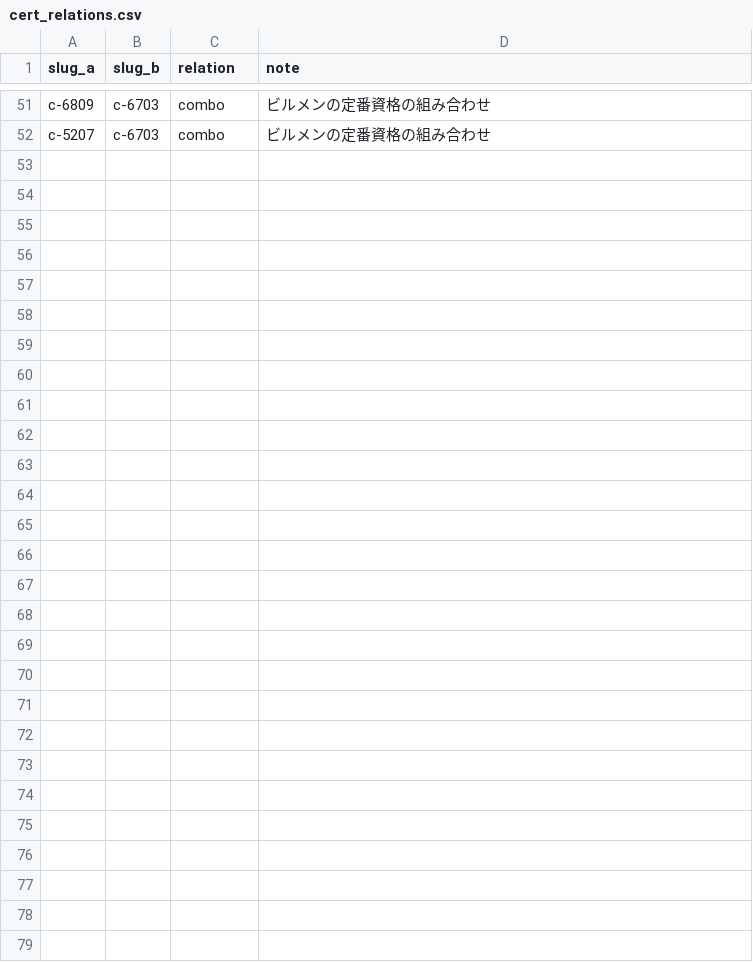
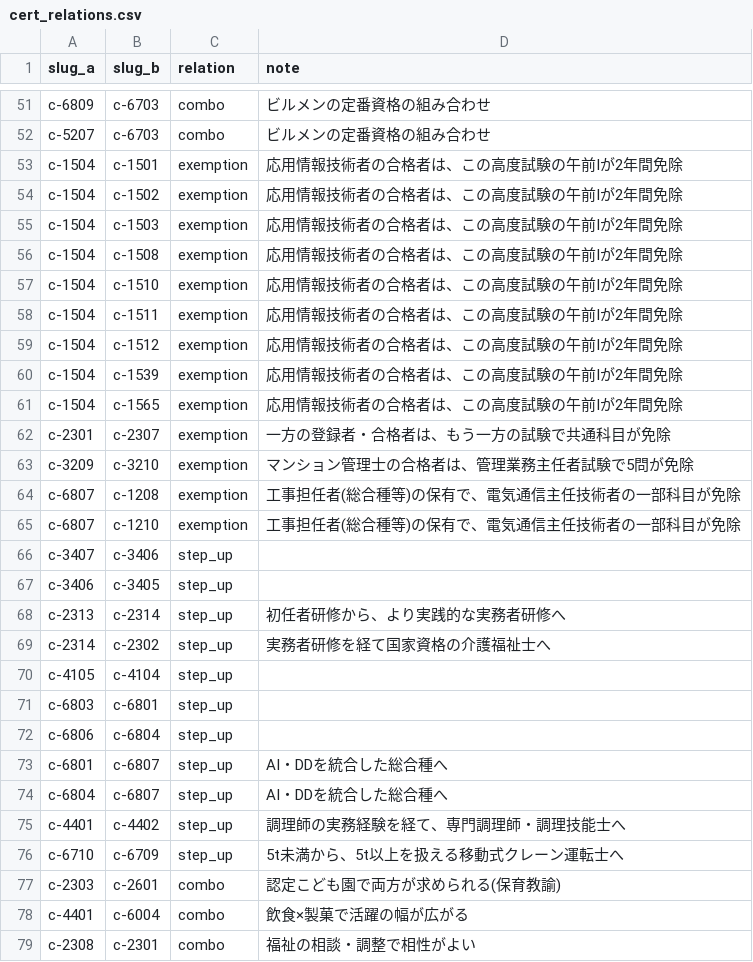
Before and after one commit to takkenshiken2026-sudo/shikaku-master, a CSV file: data/cert_relations.csv, drawn as a sheet; only a part is shown, gaps mark what is left out; the diff names each change by its address in the sheet, - before the commit and + after, or states it on an @@ line.

```diff
--- a/data/cert_relations.csv
+++ b/data/cert_relations.csv
+row 53: c-1504 | c-1501 | exemption | 応用情報技術者の合格者は、この高度試験の午前Iが2年間免除
+row 54: c-1504 | c-1502 | exemption | 応用情報技術者の合格者は、この高度試験の午前Iが2年間免除
+row 55: c-1504 | c-1503 | exemption | 応用情報技術者の合格者は、この高度試験の午前Iが2年間免除
+row 56: c-1504 | c-1508 | exemption | 応用情報技術者の合格者は、この高度試験の午前Iが2年間免除
+row 57: c-1504 | c-1510 | exemption | 応用情報技術者の合格者は、この高度試験の午前Iが2年間免除
+row 58: c-1504 | c-1511 | exemption | 応用情報技術者の合格者は、この高度試験の午前Iが2年間免除
+row 59: c-1504 | c-1512 | exemption | 応用情報技術者の合格者は、この高度試験の午前Iが2年間免除
+row 60: c-1504 | c-1539 | exemption | 応用情報技術者の合格者は、この高度試験の午前Iが2年間免除
+row 61: c-1504 | c-1565 | exemption | 応用情報技術者の合格者は、この高度試験の午前Iが2年間免除
+row 62: c-2301 | c-2307 | exemption | 一方の登録者・合格者は、もう一方の試験で共通科目が免除
+row 63: c-3209 | c-3210 | exemption | マンション管理士の合格者は、管理業務主任者試験で5問が免除
+row 64: c-6807 | c-1208 | exemption | 工事担任者(総合種等)の保有で、電気通信主任技術者の一部科目が免除
+row 65: c-6807 | c-1210 | exemption | 工事担任者(総合種等)の保有で、電気通信主任技術者の一部科目が免除
+row 66: c-3407 | c-3406 | step_up
+row 67: c-3406 | c-3405 | step_up
+row 68: c-2313 | c-2314 | step_up | 初任者研修から、より実践的な実務者研修へ
+row 69: c-2314 | c-2302 | step_up | 実務者研修を経て国家資格の介護福祉士へ
+row 70: c-4105 | c-4104 | step_up
+row 71: c-6803 | c-6801 | step_up
+row 72: c-6806 | c-6804 | step_up
+row 73: c-6801 | c-6807 | step_up | AI・DDを統合した総合種へ
+row 74: c-6804 | c-6807 | step_up | AI・DDを統合した総合種へ
+row 75: c-4401 | c-4402 | step_up | 調理師の実務経験を経て、専門調理師・調理技能士へ
+row 76: c-6710 | c-6709 | step_up | 5t未満から、5t以上を扱える移動式クレーン運転士へ
+row 77: c-2303 | c-2601 | combo | 認定こども園で両方が求められる(保育教諭)
+row 78: c-4401 | c-6004 | combo | 飲食×製菓で活躍の幅が広がる
+row 79: c-2308 | c-2301 | combo | 福祉の相談・調整で相性がよい
```
Also changed, not shown: 37 other files.
